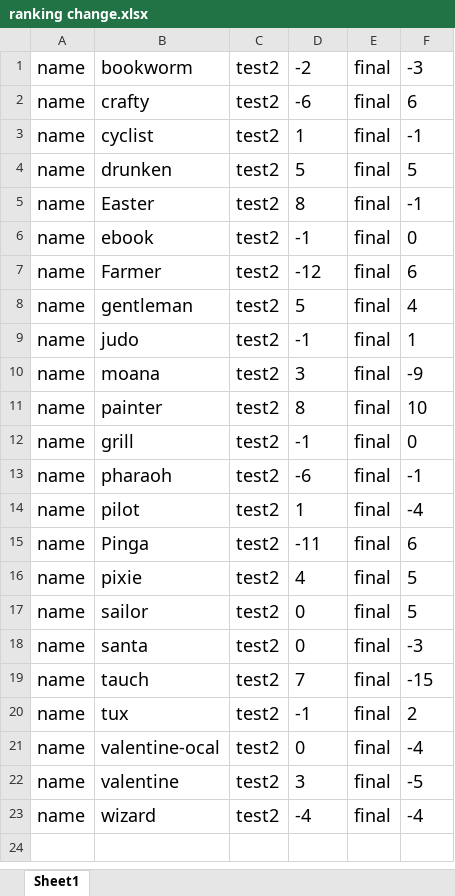
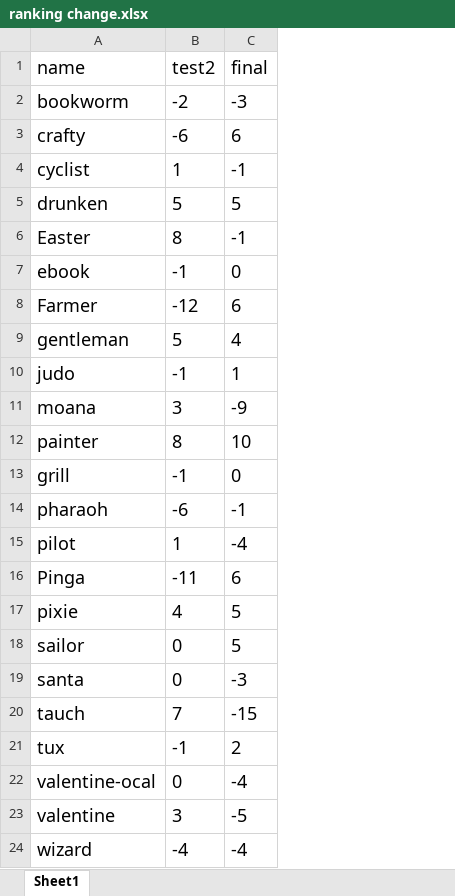
Before and after one commit to EvangelineHuang/Project2, an Excel workbook: ranking change.xlsx, sheet Sheet1, drawn as a sheet; values as stored, in another font and other column widths than the file's, no borders; removed rows and columns are numbered as before the commit, all else as after; the diff names each change by its address in the sheet, - before the commit and + after, or states it on an @@ line.

```diff
--- a/ranking change.xlsx (sheet Sheet1)
+++ b/ranking change.xlsx (sheet Sheet1)
-column A, rows 1-23: all name
-column C, rows 1-23: all test2
-column E, rows 1-23: all final
+row 1: name | test2 | final
```
Also changed, not shown: 4 other files.
